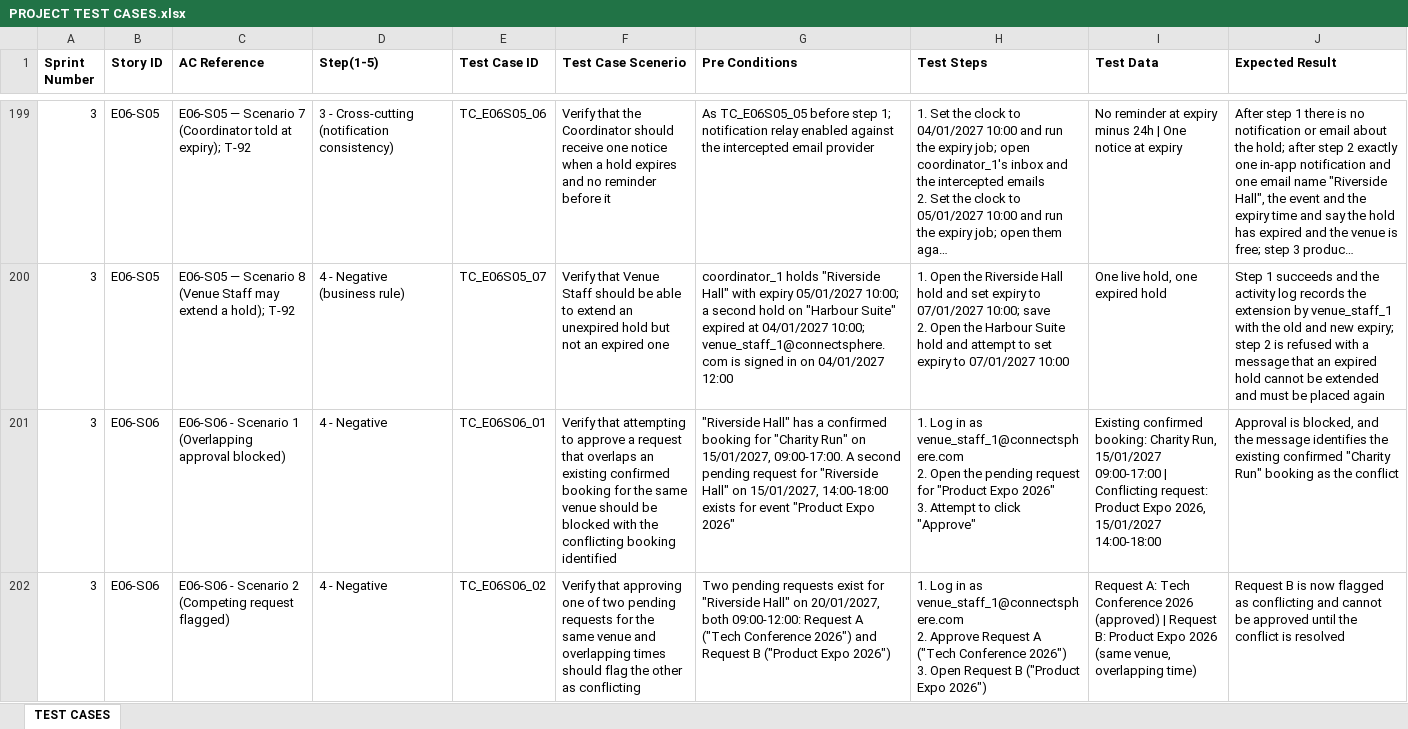
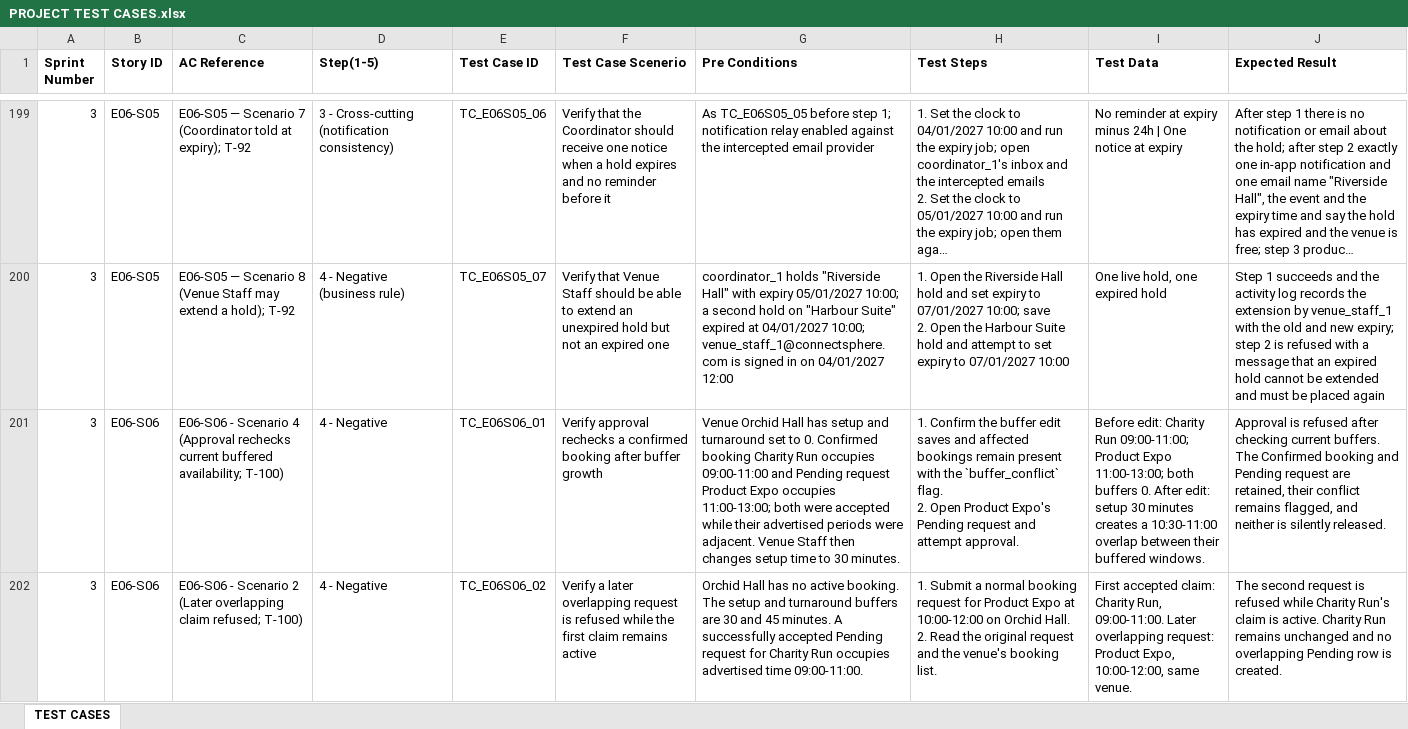
Before and after one commit to hongyime/sgConnectSphere2026, an Excel workbook: docs/testing/PROJECT TEST CASES.xlsx, sheet TEST CASES, drawn as a sheet; only a part is shown, gaps mark what is left out; long unchanged cells end in …; values as stored, in another font and other column widths than the file's, no borders; ↵ is a line break in a cell; the diff covers the shown part only; the diff names each change by its address in the sheet, - before the commit and + after, or states it on an @@ line.

Commit message:
docs(testing): reconcile E06-S06 rule-B cases
E06-S06 / SCRUM-50. Preserve all seven case IDs, replace impossible overlaps with real buffer-change fixtures and regenerate the dated/current catalogue.

```diff
--- a/docs/testing/PROJECT TEST CASES.xlsx (sheet TEST CASES)
+++ b/docs/testing/PROJECT TEST CASES.xlsx (sheet TEST CASES)
-C201 (AC Reference): …- Scenario 1 (Overlapping approval blocked)
+C201 (AC Reference): …- Scenario 4 (Approval rechecks current buffered availability; T-100)
-F201 (Test Case Scenerio): Verify that attempting to approve a request that overlaps an existing confirmed booking for the same venue should be blocked with the conflicting booking identified
+F201 (Test Case Scenerio): Verify approval rechecks a confirmed booking after buffer growth
-G201 (Pre Conditions): "Riverside Hall" has a confirmed booking for "Charity Run" on 15/01/2027, 09:00-17:00. A second pending request for "Riverside Hall" on 15/01/2027, 14:00-18:00 exists for event "Product Expo 2026"
+G201 (Pre Conditions): Venue Orchid Hall has setup and turnaround set to 0. Confirmed booking Charity Run occupies 09:00-11:00 and Pending request Product Expo occupies 11:00-13:00; both were accepted while their advertised periods were adjacent. Venue Staff then changes setup time to 30 minutes.
-H201 (Test Steps): 1. Log in as venue_staff_1@connectsphere.com ↵ 2. Open the pending request for "Product Expo 2026" ↵ 3. Attempt to click "Approve"
+H201 (Test Steps): 1. Confirm the buffer edit saves and affected bookings remain present with the `buffer_conflict` flag. ↵ 2. Open Product Expo's Pending request and attempt approval.
-I201 (Test Data): Existing confirmed booking: Charity Run, 15/01/2027 09:00-17:00 | Conflicting request: Product Expo 2026, 15/01/2027 14:00-18:00
+I201 (Test Data): Before edit: Charity Run 09:00-11:00; Product Expo 11:00-13:00; both buffers 0. After edit: setup 30 minutes creates a 10:30-11:00 overlap between their buffered windows.
-J201 (Expected Result): Approval is blocked, and the message identifies the existing confirmed "Charity Run" booking as the conflict
+J201 (Expected Result): Approval is refused after checking current buffers. The Confirmed booking and Pending request are retained, their conflict remains flagged, and neither is silently released.
-C202 (AC Reference): …Scenario 2 (Competing request flagged)
+C202 (AC Reference): …Scenario 2 (Later overlapping claim refused; T-100)
-F202 (Test Case Scenerio): Verify that approving one of two pending requests for the same venue and overlapping times should flag the other as conflicting
+F202 (Test Case Scenerio): Verify a later overlapping request is refused while the first claim remains active
-G202 (Pre Conditions): Two pending requests exist for "Riverside Hall" on 20/01/2027, both 09:00-12:00: Request A ("Tech Conference 2026") and Request B ("Product Expo 2026")
+G202 (Pre Conditions): Orchid Hall has no active booking. The setup and turnaround buffers are 30 and 45 minutes. A successfully accepted Pending request for Charity Run occupies advertised time 09:00-11:00.
-H202 (Test Steps): 1. Log in as venue_staff_1@connectsphere.com ↵ 2. Approve Request A ("Tech Conference 2026") ↵ 3. Open Request B ("Product Expo 2026")
+H202 (Test Steps): 1. Submit a normal booking request for Product Expo at 10:00-12:00 on Orchid Hall. ↵ 2. Read the original request and the venue's booking list.
-I202 (Test Data): Request A: Tech Conference 2026 (approved) | Request B: Product Expo 2026 (same venue, overlapping time)
+I202 (Test Data): First accepted claim: Charity Run, 09:00-11:00. Later overlapping request: Product Expo, 10:00-12:00, same venue.
-J202 (Expected Result): Request B is now flagged as conflicting and cannot be approved until the conflict is resolved
+J202 (Expected Result): The second request is refused while Charity Run's claim is active. Charity Run remains unchanged and no overlapping Pending row is created.
```
Also changed, not shown: 31 edited cells elsewhere in this sheet, 2 other files.
